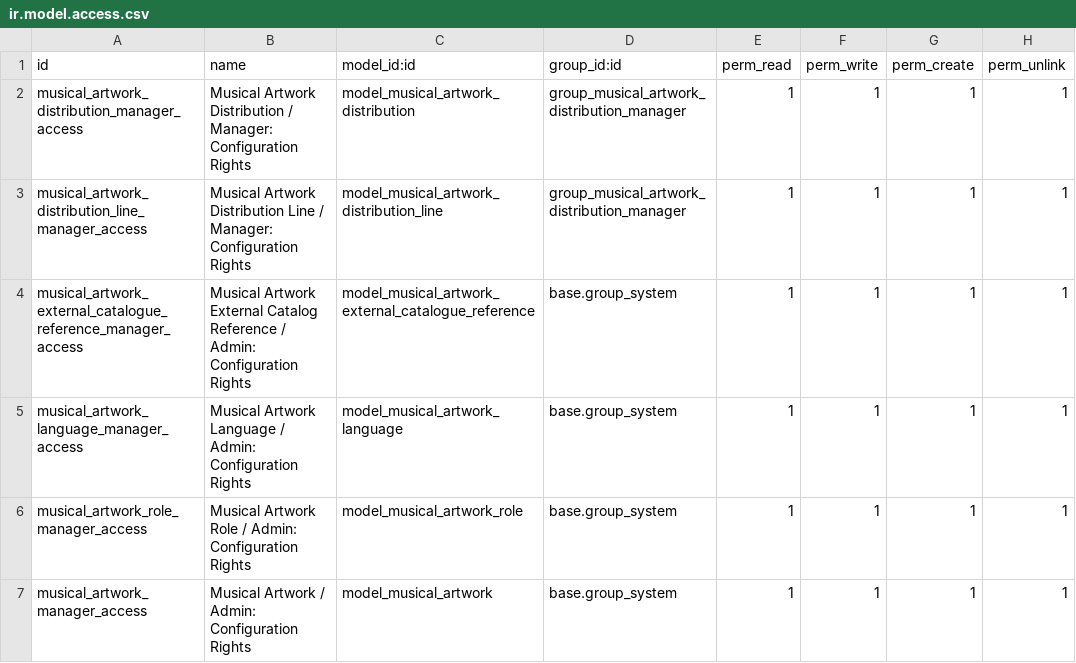
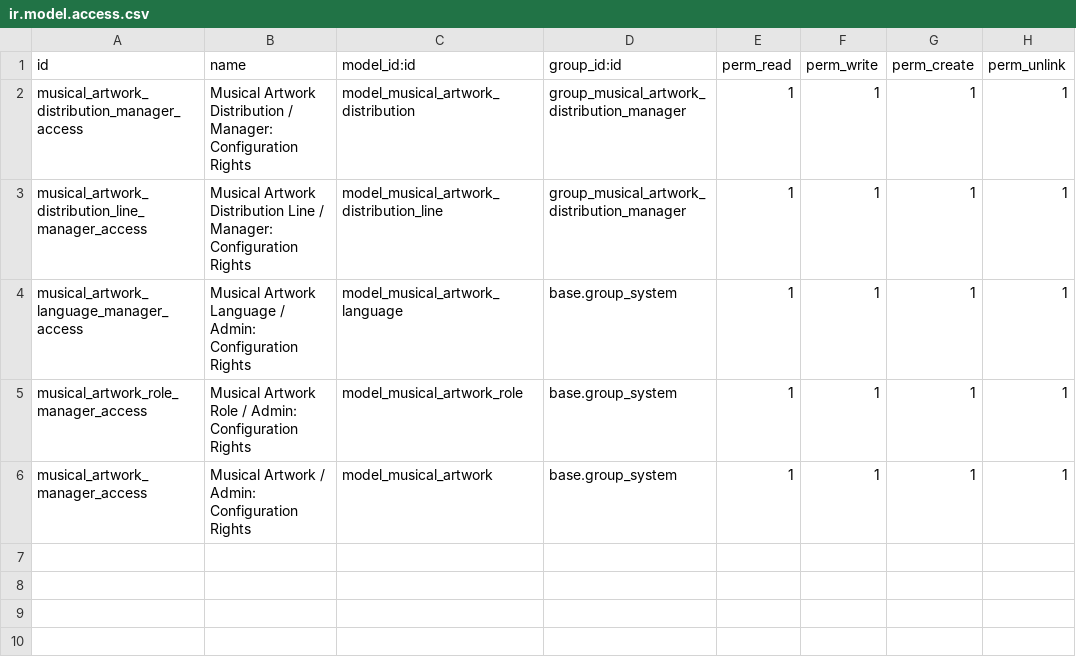
Before and after one commit to Numigi/odoo-entertainment-addons, a CSV file: musical_artwork/security/ir.model.access.csv, drawn as a sheet; the diff names each change by its address in the sheet, - before the commit and + after, or states it on an @@ line.

```diff
--- a/musical_artwork/security/ir.model.access.csv
+++ b/musical_artwork/security/ir.model.access.csv
-row 4: musical_artwork_external_catalogue_reference_manager_access | Musical Artwork External Catalog Reference / Admin: Configuration Rights | model_musical_artwork_external_catalogue_reference | base.group_system | 1 | 1 | 1 | 1
```
Also changed, not shown: recording/security/ir.model.access.csv, recording_musical_artwork/security/ir.model.access.csv, 33 other files.
